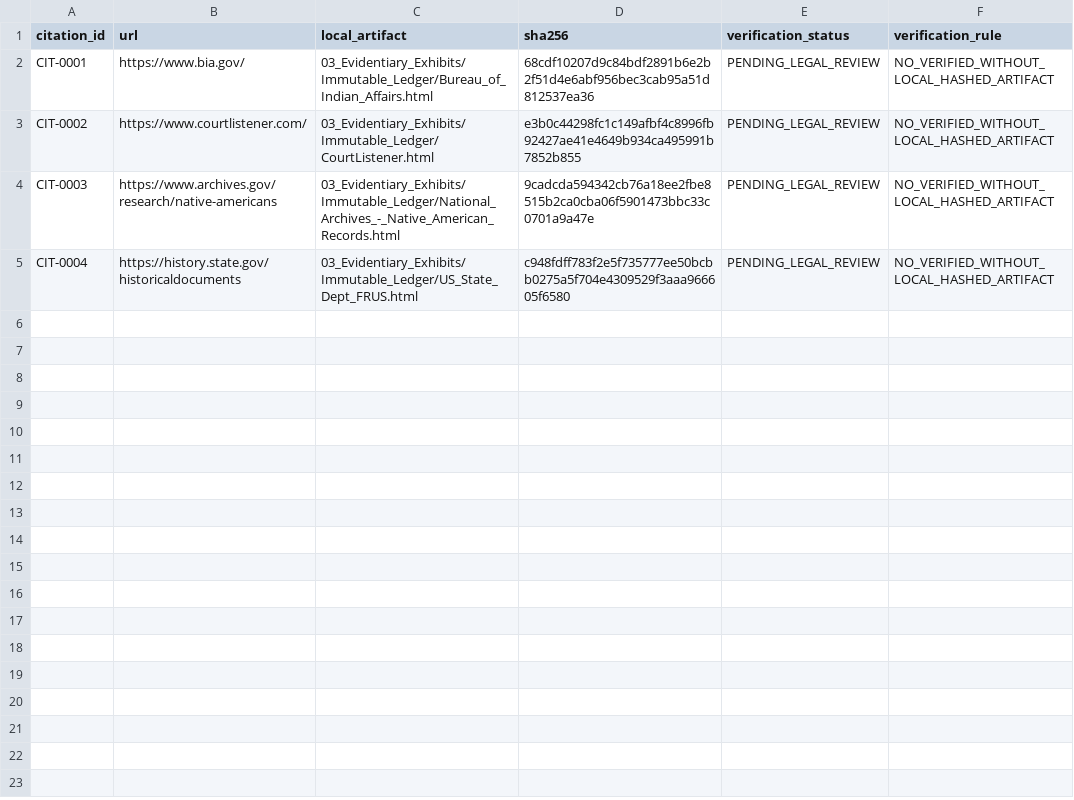
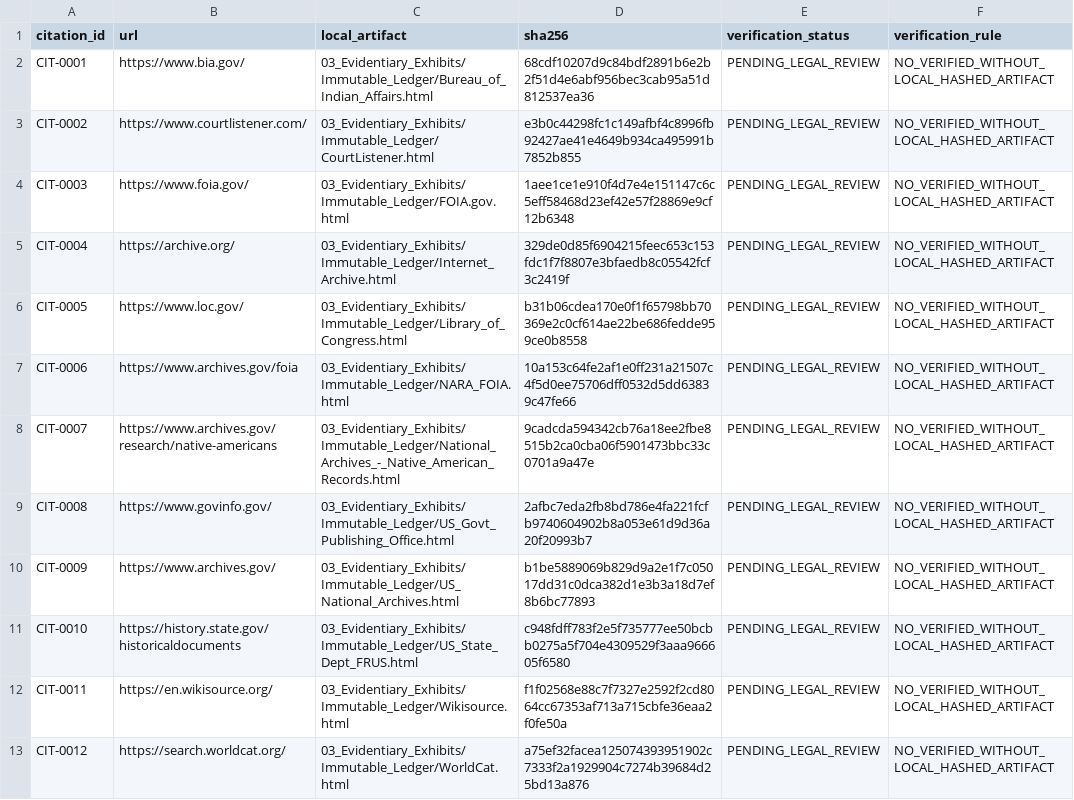
Before and after one commit to GlobalRestitutionAlliance/turtle-island-us-nm-ramah-navajo-chapter-of-the-navajo-natio-master-litigation, a CSV file: 03_Evidentiary_Exhibits/CITATION_INDEX.csv, drawn as a sheet.

Commit message:
Batch 2b: harvest expanded sources, citations, manifests

```diff
--- a/03_Evidentiary_Exhibits/CITATION_INDEX.csv
+++ b/03_Evidentiary_Exhibits/CITATION_INDEX.csv
@@ -3,3 +3,11 @@ CIT-0001,https://www.bia.gov/,03_Evidentiary_Exhibits/Immutable_Ledger/Bureau_of
 CIT-0002,https://www.courtlistener.com/,03_Evidentiary_Exhibits/Immutable_Ledger/CourtListener.html,e3b0c44298fc1c149afbf4c8996fb92427ae41e4649b934ca495991b7852b855,PENDING_LEGAL_REVIEW,NO_VERIFIED_WITHOUT_LOCAL_HASHED_ARTIFACT
-CIT-0003,https://www.archives.gov/research/native-americans,03_Evidentiary_Exhibits/Immutable_Ledger/National_Archives_-_Native_American_Records.html,9cadcda594342cb76a18ee2fbe8515b2ca0cba06f5901473bbc33c0701a9a47e,PENDING_LEGAL_REVIEW,NO_VERIFIED_WITHOUT_LOCAL_HASHED_ARTIFACT
-CIT-0004,https://history.state.gov/historicaldocuments,03_Evidentiary_Exhibits/Immutable_Ledger/US_State_Dept_FRUS.html,c948fdff783f2e5f735777ee50bcbb0275a5f704e4309529f3aaa966605f6580,PENDING_LEGAL_REVIEW,NO_VERIFIED_WITHOUT_LOCAL_HASHED_ARTIFACT
+CIT-0003,https://www.foia.gov/,03_Evidentiary_Exhibits/Immutable_Ledger/FOIA.gov.html,1aee1ce1e910f4d7e4e151147c6c5eff58468d23ef42e57f28869e9cf12b6348,PENDING_LEGAL_REVIEW,NO_VERIFIED_WITHOUT_LOCAL_HASHED_ARTIFACT
+CIT-0004,https://archive.org/,03_Evidentiary_Exhibits/Immutable_Ledger/Internet_Archive.html,329de0d85f6904215feec653c153fdc1f7f8807e3bfaedb8c05542fcf3c2419f,PENDING_LEGAL_REVIEW,NO_VERIFIED_WITHOUT_LOCAL_HASHED_ARTIFACT
+CIT-0005,https://www.loc.gov/,03_Evidentiary_Exhibits/Immutable_Ledger/Library_of_Congress.html,b31b06cdea170e0f1f65798bb70369e2c0cf614ae22be686fedde959ce0b8558,PENDING_LEGAL_REVIEW,NO_VERIFIED_WITHOUT_LOCAL_HASHED_ARTIFACT
+CIT-0006,https://www.archives.gov/foia,03_Evidentiary_Exhibits/Immutable_Ledger/NARA_FOIA.html,10a153c64fe2af1e0ff231a21507c4f5d0ee75706dff0532d5dd63839c47fe66,PENDING_LEGAL_REVIEW,NO_VERIFIED_WITHOUT_LOCAL_HASHED_ARTIFACT
+CIT-0007,https://www.archives.gov/research/native-americans,03_Evidentiary_Exhibits/Immutable_Ledger/National_Archives_-_Native_American_Records.html,9cadcda594342cb76a18ee2fbe8515b2ca0cba06f5901473bbc33c0701a9a47e,PENDING_LEGAL_REVIEW,NO_VERIFIED_WITHOUT_LOCAL_HASHED_ARTIFACT
+CIT-0008,https://www.govinfo.gov/,03_Evidentiary_Exhibits/Immutable_Ledger/US_Govt_Publishing_Office.html,2afbc7eda2fb8bd786e4fa221fcfb9740604902b8a053e61d9d36a20f20993b7,PENDING_LEGAL_REVIEW,NO_VERIFIED_WITHOUT_LOCAL_HASHED_ARTIFACT
+CIT-0009,https://www.archives.gov/,03_Evidentiary_Exhibits/Immutable_Ledger/US_National_Archives.html,b1be5889069b829d9a2e1f7c05017dd31c0dca382d1e3b3a18d7ef8b6bc77893,PENDING_LEGAL_REVIEW,NO_VERIFIED_WITHOUT_LOCAL_HASHED_ARTIFACT
+CIT-0010,https://history.state.gov/historicaldocuments,03_Evidentiary_Exhibits/Immutable_Ledger/US_State_Dept_FRUS.html,c948fdff783f2e5f735777ee50bcbb0275a5f704e4309529f3aaa966605f6580,PENDING_LEGAL_REVIEW,NO_VERIFIED_WITHOUT_LOCAL_HASHED_ARTIFACT
+CIT-0011,https://en.wikisource.org/,03_Evidentiary_Exhibits/Immutable_Ledger/Wikisource.html,f1f02568e88c7f7327e2592f2cd8064cc67353af713a715cbfe36eaa2f0fe50a,PENDING_LEGAL_REVIEW,NO_VERIFIED_WITHOUT_LOCAL_HASHED_ARTIFACT
+CIT-0012,https://search.worldcat.org/,03_Evidentiary_Exhibits/Immutable_Ledger/WorldCat.html,a75ef32facea125074393951902c7333f2a1929904c7274b39684d25bd13a876,PENDING_LEGAL_REVIEW,NO_VERIFIED_WITHOUT_LOCAL_HASHED_ARTIFACT
```
Also changed, not shown: 32 other files.
